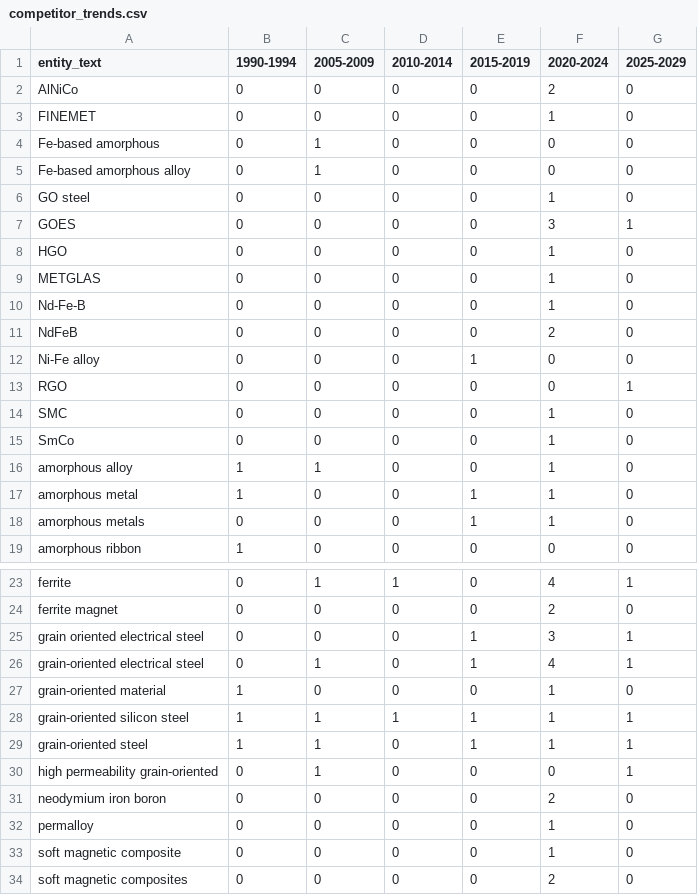
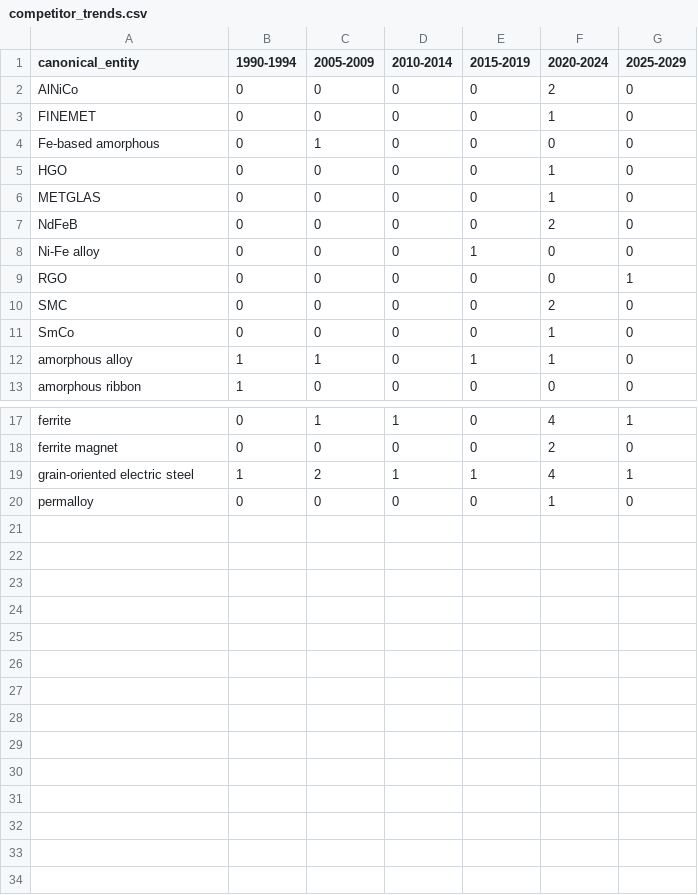
Before and after one commit to jk74u/ngo-fesi-pipeline, a CSV file: data/processed/competitor_trends.csv, drawn as a sheet; only a part is shown, gaps mark what is left out.

Commit message:
Add reporting visuals (entity/topic/thickness distributions, cost curve) + competitor entity canonicalisation

```diff
--- a/data/processed/competitor_trends.csv
+++ b/data/processed/competitor_trends.csv
@@ -1,2 +1,2 @@
-entity_text,1990-1994,2005-2009,2010-2014,2015-2019,2020-2024,2025-2029
+canonical_entity,1990-1994,2005-2009,2010-2014,2015-2019,2020-2024,2025-2029
 AlNiCo,0,0,0,0,2,0
@@ -4,8 +4,4 @@ FINEMET,0,0,0,0,1,0
 Fe-based amorphous,0,1,0,0,0,0
-Fe-based amorphous alloy,0,1,0,0,0,0
-GO steel,0,0,0,0,1,0
-GOES,0,0,0,0,3,1
 HGO,0,0,0,0,1,0
 METGLAS,0,0,0,0,1,0
-Nd-Fe-B,0,0,0,0,1,0
 NdFeB,0,0,0,0,2,0
@@ -13,7 +9,5 @@ Ni-Fe alloy,0,0,0,1,0,0
 RGO,0,0,0,0,0,1
-SMC,0,0,0,0,1,0
+SMC,0,0,0,0,2,0
 SmCo,0,0,0,0,1,0
-amorphous alloy,1,1,0,0,1,0
-amorphous metal,1,0,0,1,1,0
-amorphous metals,0,0,0,1,1,0
+amorphous alloy,1,1,0,1,1,0
 amorphous ribbon,1,0,0,0,0,0
@@ -24,11 +18,3 @@ ferrite,0,1,1,0,4,1
 ferrite magnet,0,0,0,0,2,0
-grain oriented electrical steel,0,0,0,1,3,1
-grain-oriented electrical steel,0,1,0,1,4,1
-grain-oriented material,1,0,0,0,1,0
-grain-oriented silicon steel,1,1,1,1,1,1
-grain-oriented steel,1,1,0,1,1,1
-high permeability grain-oriented,0,1,0,0,0,1
-neodymium iron boron,0,0,0,0,2,0
+grain-oriented electric steel,1,2,1,1,4,1
 permalloy,0,0,0,0,1,0
-soft magnetic composite,0,0,0,0,1,0
-soft magnetic composites,0,0,0,0,2,0
```
Also changed, not shown: 15 other files.
